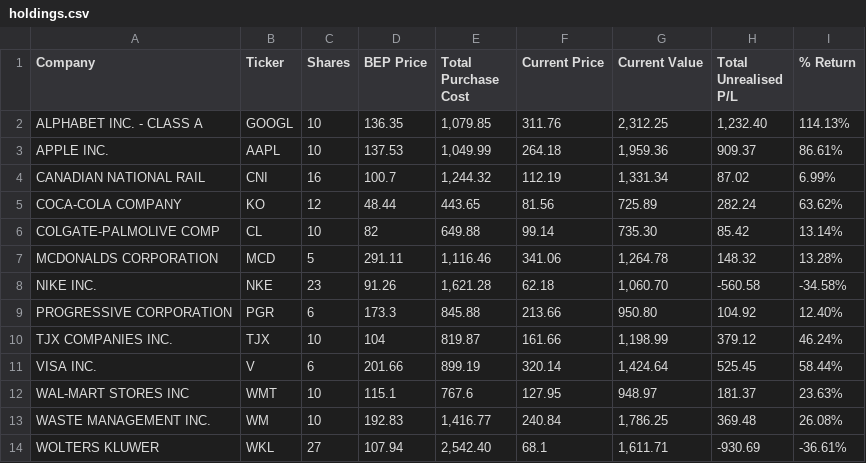
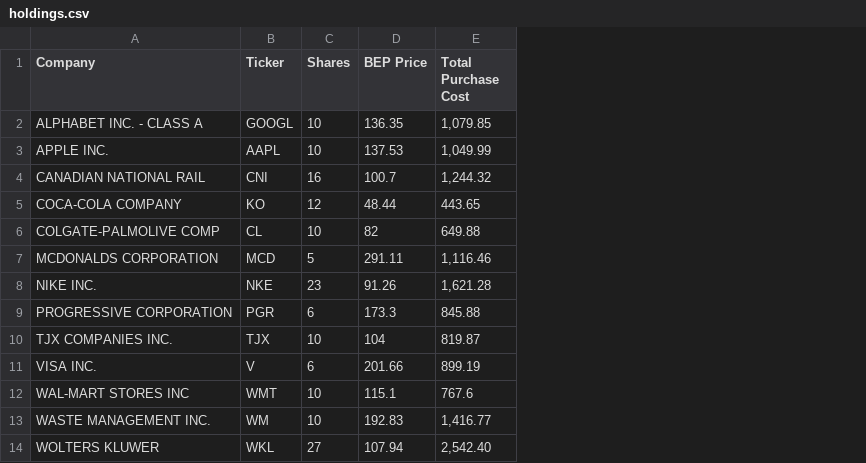
Before and after one commit to stocksandcofe-beep/Stock-Portfolio, a CSV file: Files/holdings.csv, drawn as a sheet; the diff names each change by its address in the sheet, - before the commit and + after, or states it on an @@ line.

Commit message:
Add files via upload

```diff
--- a/Files/holdings.csv
+++ b/Files/holdings.csv
-column F (Current Price), rows 2-14: 311.76 | 264.18 | 112.19 | 81.56 | 99.14 | 341.06 | 62.18 | 213.66 | 161.66 | 320.14 | 127.95 | 240.84 | 68.1
-column G (Current Value), rows 2-14: 2,312.25 | 1,959.36 | 1,331.34 | 725.89 | 735.30 | 1,264.78 | 1,060.70 | 950.80 | 1,198.99 | 1,424.64 | 948.97 | 1,786.25 | 1,611.71
-column H (Total Unrealised P/L), rows 2-14: 1,232.40 | 909.37 | 87.02 | 282.24 | 85.42 | 148.32 | -560.58 | 104.92 | 379.12 | 525.45 | 181.37 | 369.48 | -930.69
-column I (% Return), rows 2-14: 114.13% | 86.61% | 6.99% | 63.62% | 13.14% | 13.28% | -34.58% | 12.40% | 46.24% | 58.44% | 23.63% | 26.08% | -36.61%
```
